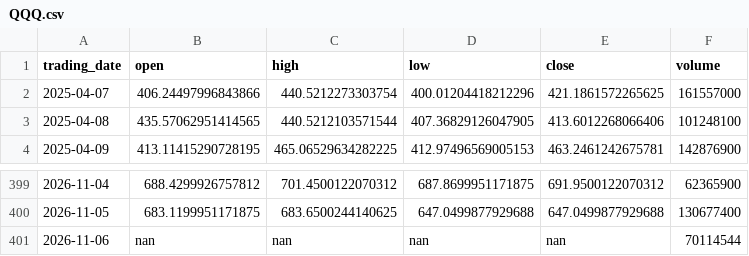
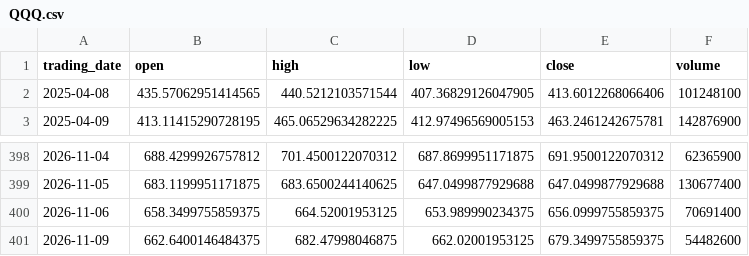
Before and after one commit to ylqi007/Stock-MA-Tracker, a CSV file: data/QQQ.csv, drawn as a sheet; only a part is shown, gaps mark what is left out.

```diff
--- a/data/QQQ.csv
+++ b/data/QQQ.csv
@@ -1,3 +1,2 @@
 trading_date,open,high,low,close,volume
-2025-04-07,406.24497996843866,440.5212273303754,400.01204418212296,421.1861572265625,161557000
 2025-04-08,435.57062951414565,440.5212103571544,407.36829126047905,413.6012268066406,101248100
@@ -400,2 +399,3 @@ trading_date,open,high,low,close,volume
 2026-11-05,683.1199951171875,683.6500244140625,647.0499877929688,647.0499877929688,130677400
-2026-11-06,nan,nan,nan,nan,70114544
+2026-11-06,658.3499755859375,664.52001953125,653.989990234375,656.0999755859375,70691400
+2026-11-09,662.6400146484375,682.47998046875,662.02001953125,679.3499755859375,54482600
```
Also changed, not shown: 1 other file.
